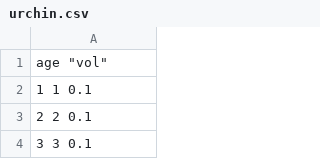
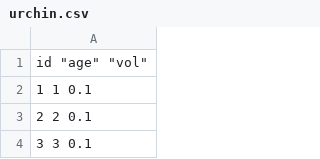
Before and after one commit to slwu89/FunWithSplines, a CSV file: workspace/MLE/urchin.csv, drawn as a sheet; only a part is shown.

```diff
--- a/workspace/MLE/urchin.csv
+++ b/workspace/MLE/urchin.csv
@@ -1,2 +1,2 @@
-"age" "vol"
+"id" "age" "vol"
 "1" 1 0.1
```
Also changed, not shown: 3 other files.
